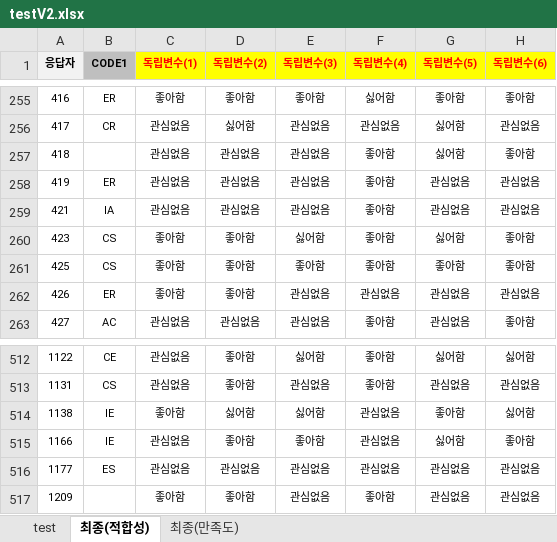
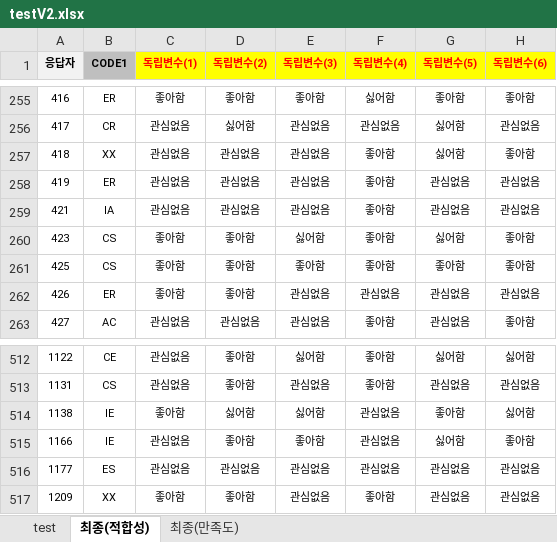
Before and after one commit to Gaprim-Choi/python_ex, an Excel workbook: donggune/testV2.xlsx, sheet 최종(적합성), drawn as a sheet; only a part is shown, gaps mark what is left out; values as stored, in another font and other column widths than the file's, no borders; the diff names each change by its address in the sheet, - before the commit and + after, or states it on an @@ line.

```diff
--- a/donggune/testV2.xlsx (sheet 최종(적합성))
+++ b/donggune/testV2.xlsx (sheet 최종(적합성))
-B257 (CODE1): (empty)
+B257 (CODE1): XX
-B517 (CODE1): (empty)
+B517 (CODE1): XX
```
Also changed, not shown: ch16_excel/data_chart_in_excel1.xlsx, ch16_excel/data_chart_in_excel2.xlsx, 38 other files.
